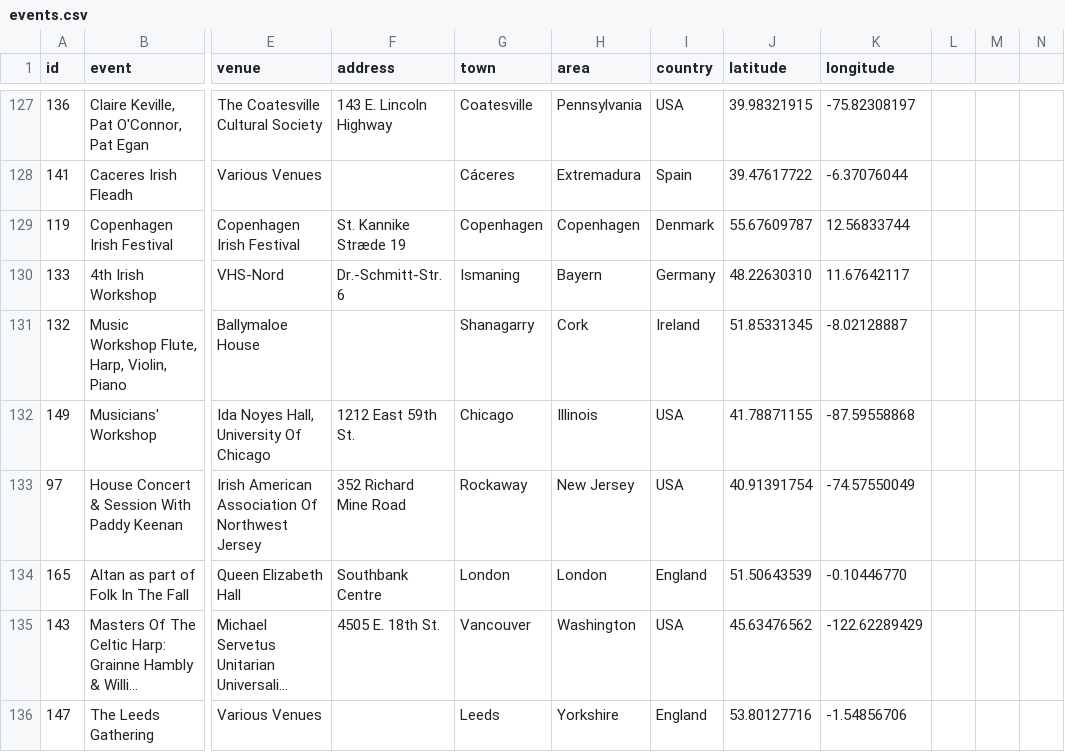
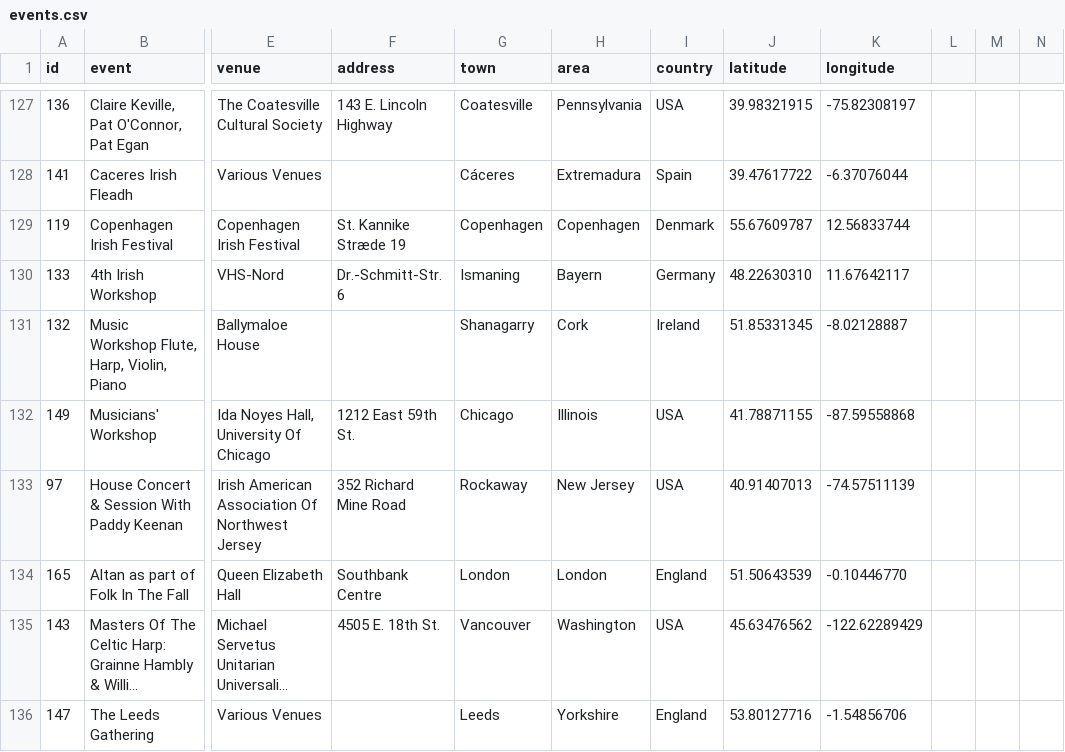
Before and after one commit to adactio/TheSession-data, a CSV file: csv/events.csv, drawn as a sheet; only a part is shown, gaps mark what is left out; long unchanged cells end in …; the diff covers the shown part only; the diff names each change by its address in the sheet, - before the commit and + after, or states it on an @@ line.

```diff
--- a/csv/events.csv
+++ b/csv/events.csv
-J133 (latitude): 40.91391754
+J133 (latitude): 40.91407013
-K133 (longitude): -74.57550049
+K133 (longitude): -74.57511139
```
Also changed, not shown: 154 edited cells elsewhere in this file, csv/sessions.csv, 6 other files.
